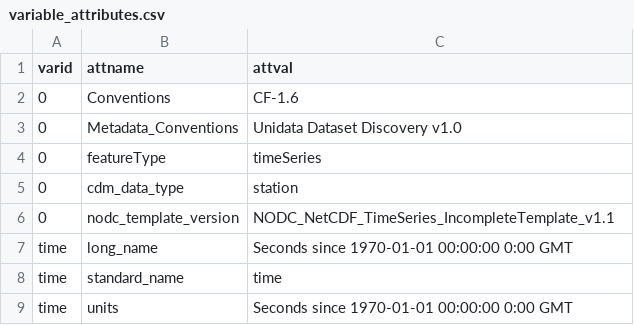
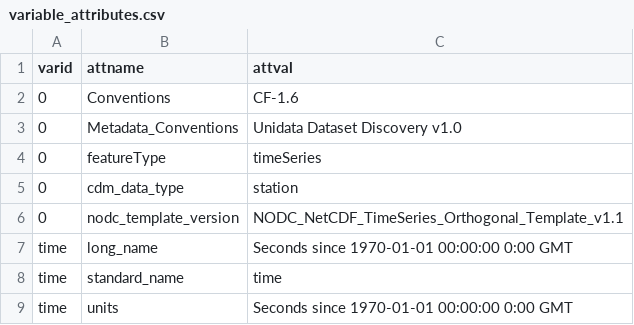
Before and after one commit to Kevin-M-Smith/nwisnfie, a CSV file: data-raw/variable_attributes.csv, drawn as a sheet; only a part is shown.

Commit message:
Update to orthogonal NODC template

```diff
--- a/data-raw/variable_attributes.csv
+++ b/data-raw/variable_attributes.csv
@@ -5,3 +5,3 @@ varid,attname,attval
 0,cdm_data_type,station
-0,nodc_template_version,NODC_NetCDF_TimeSeries_IncompleteTemplate_v1.1
+0,nodc_template_version,NODC_NetCDF_TimeSeries_Orthogonal_Template_v1.1
 time,long_name,Seconds since 1970-01-01 00:00:00 0:00 GMT
```
